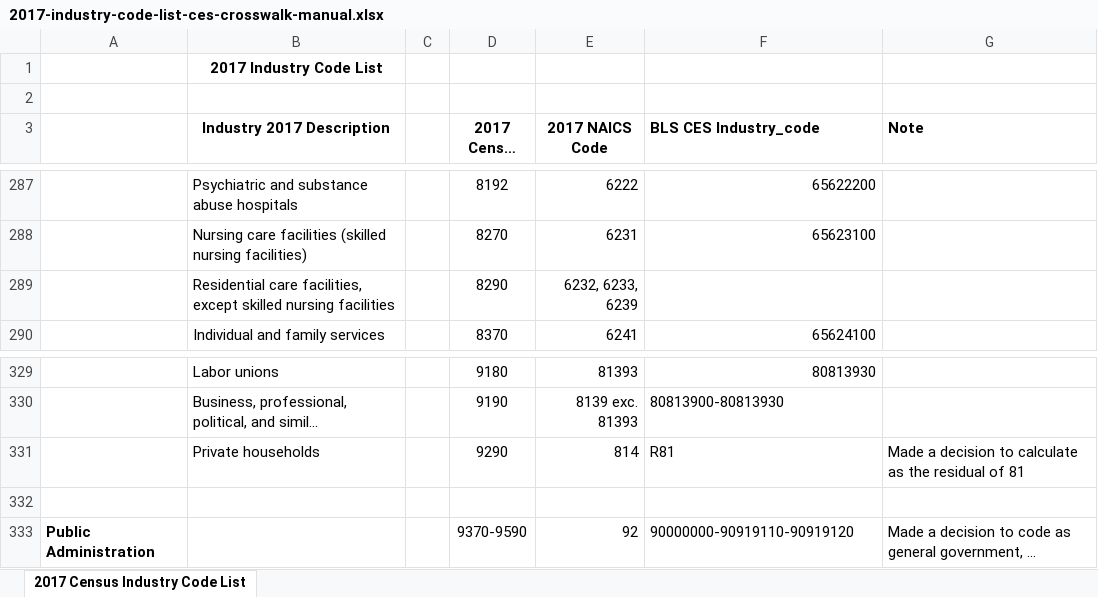
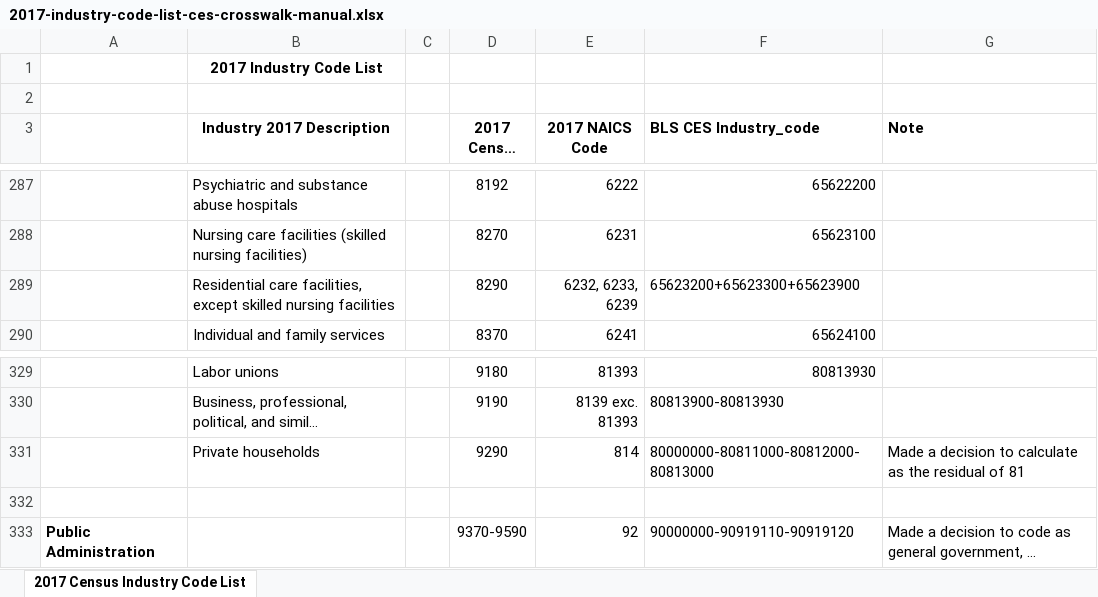
Before and after one commit to UrbanInstitute/ipums-acs-naics-standardization, an Excel workbook: data/manual-files/2017-industry-code-list-ces-crosswalk-manual.xlsx, sheet 2017 Census Industry Code List, drawn as a sheet; only a part is shown, gaps mark what is left out; long unchanged cells end in …; values as stored, in another font and other column widths than the file's, no borders; the diff covers the shown part only; the diff names each change by its address in the sheet, - before the commit and + after, or states it on an @@ line.

```diff
--- a/data/manual-files/2017-industry-code-list-ces-crosswalk-manual.xlsx (sheet 2017 Census Industry Code List)
+++ b/data/manual-files/2017-industry-code-list-ces-crosswalk-manual.xlsx (sheet 2017 Census Industry Code List)
-F289 (BLS CES Industry_code): (empty)
+F289 (BLS CES Industry_code): 65623200+65623300+65623900
-F331 (BLS CES Industry_code): R81
+F331 (BLS CES Industry_code): 80000000-80811000-80812000-80813000
```
Also changed, not shown: 22 edited cells elsewhere in this sheet, 1 other file.
